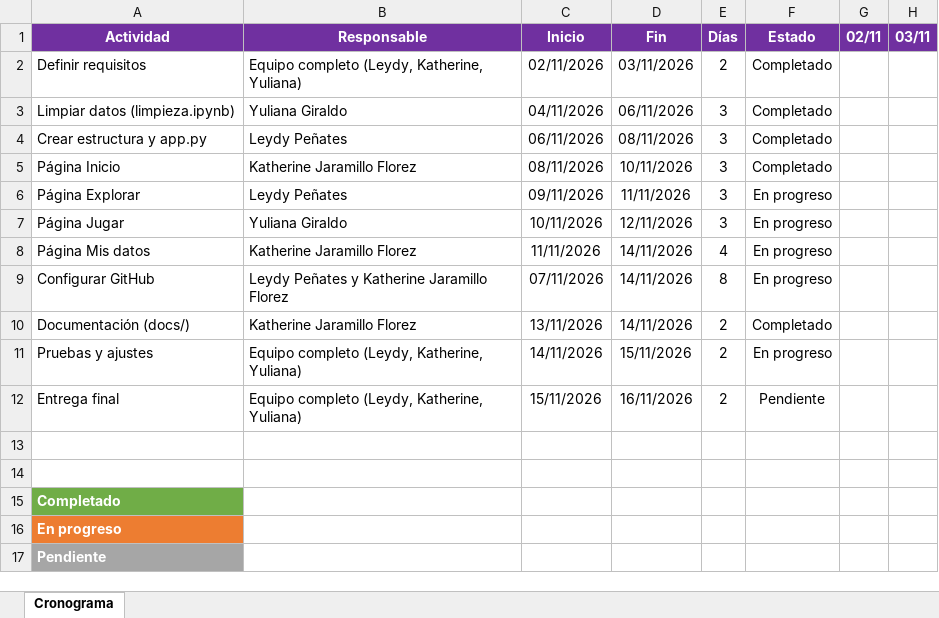
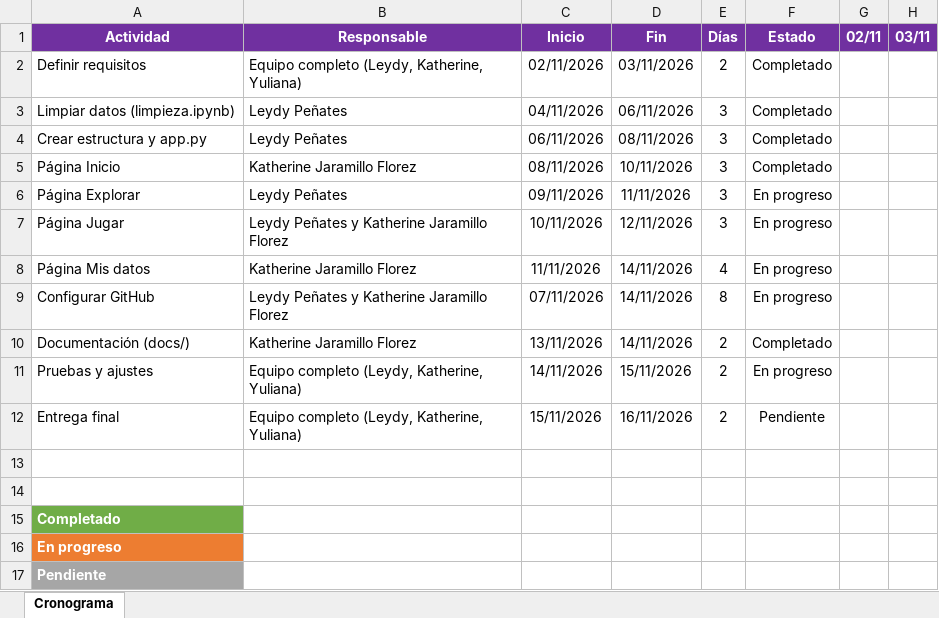
Before and after one commit to leydypherrera-lab/Repositorio-de-A-P, an Excel workbook: docs/cronograma.xlsx, sheet Cronograma, drawn as a sheet; only a part is shown; values as stored, in another font and other column widths than the file's, no borders; conditional formats not drawn; the diff names each change by its address in the sheet, - before the commit and + after, or states it on an @@ line.

Commit message:
Actualizar cronograma del proyecto

```diff
--- a/docs/cronograma.xlsx (sheet Cronograma)
+++ b/docs/cronograma.xlsx (sheet Cronograma)
-B3 (Responsable): Yuliana Giraldo
+B3 (Responsable): Leydy Peñates
-B7 (Responsable): Yuliana Giraldo
+B7 (Responsable): Leydy Peñates y Katherine Jaramillo Florez
```
Also changed, not shown: 4 other files.
